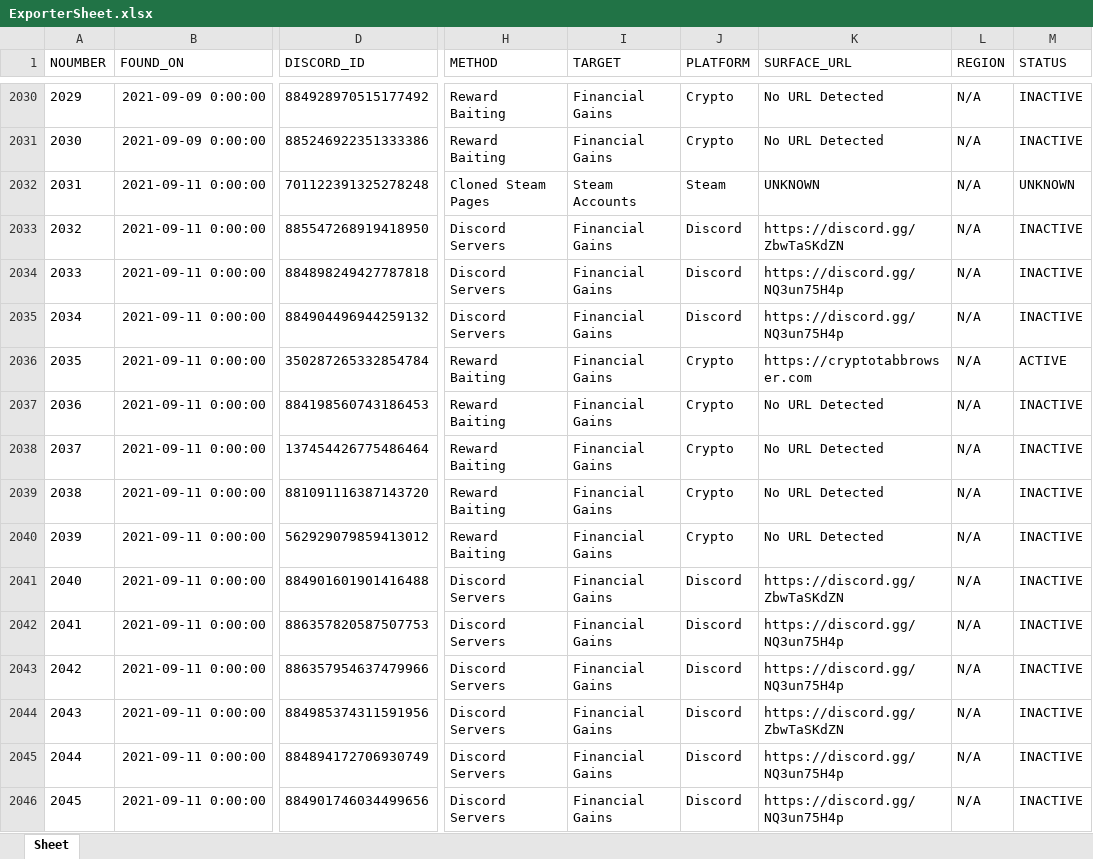
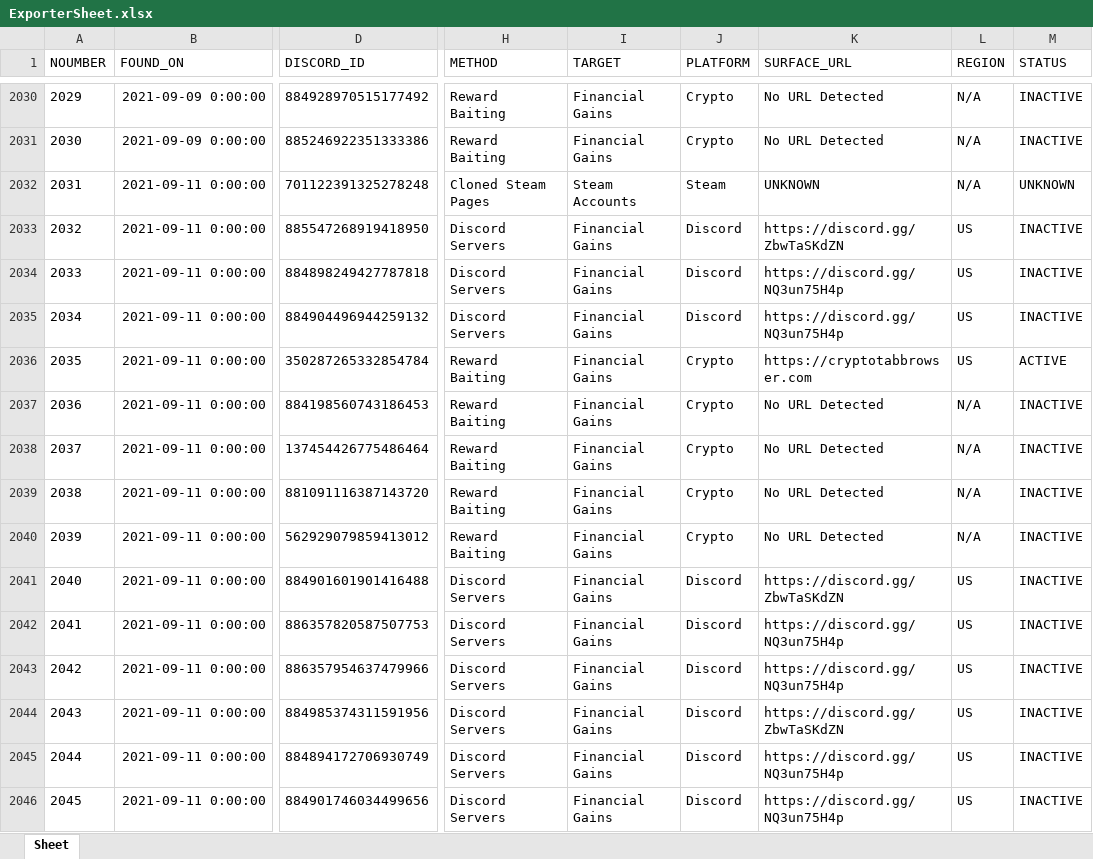
Before and after one commit to TheDARTProject/Database-Files, an Excel workbook: Excel-Import-Export/ExporterSheet.xlsx, sheet Sheet, drawn as a sheet; only a part is shown, gaps mark what is left out; values as stored, in another font and other column widths than the file's, no borders; the diff covers the shown part only; the diff names each change by its address in the sheet, - before the commit and + after, or states it on an @@ line.

Commit message:
Create ExporterSheet.xlsx

```diff
--- a/Excel-Import-Export/ExporterSheet.xlsx (sheet Sheet)
+++ b/Excel-Import-Export/ExporterSheet.xlsx (sheet Sheet)
-L2033:L2036 (REGION): N/A
+L2033:L2036 (REGION): US
-L2041:L2046 (REGION): N/A
+L2041:L2046 (REGION): US
```
Also changed, not shown: 3 added rows and 967 edited cells elsewhere in this sheet.
